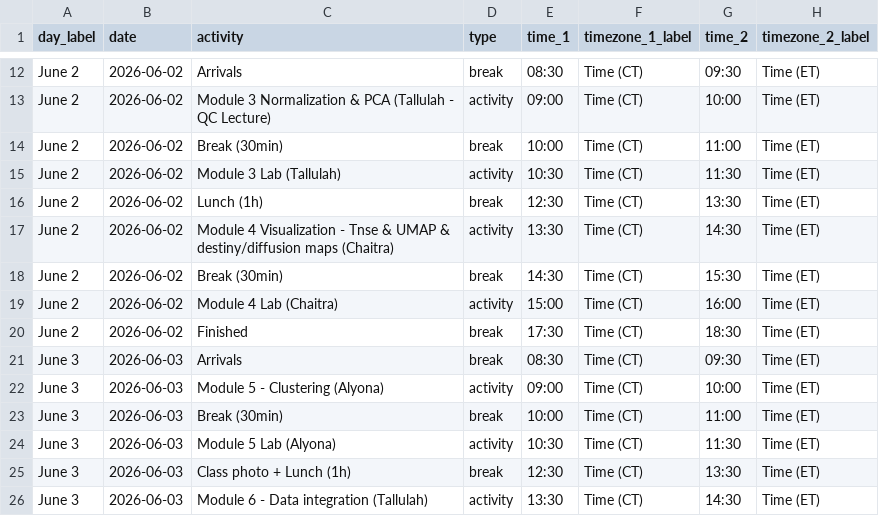
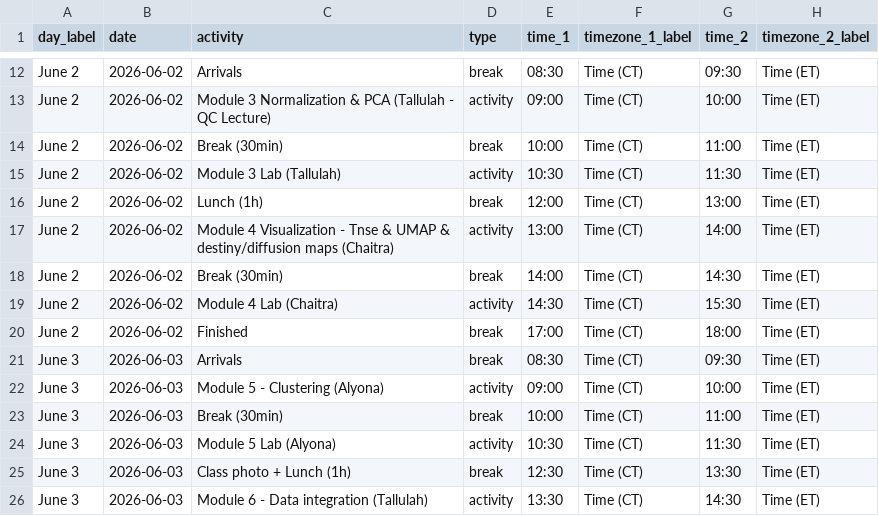
Before and after one commit to bioinformaticsdotca/scRNA_WinTo-2606, a CSV file: schedule.csv, drawn as a sheet; only a part is shown, gaps mark what is left out.

Commit message:
Updated schedule for day 2

```diff
--- a/schedule.csv
+++ b/schedule.csv
@@ -15,7 +15,7 @@ June 2,2026-06-02,Break (30min),break,10:00,"Time (CT)",11:00,"Time (ET)"
 June 2,2026-06-02,Module 3 Lab (Tallulah),activity,10:30,"Time (CT)",11:30,"Time (ET)"
-June 2,2026-06-02,Lunch (1h),break,12:30,"Time (CT)",13:30,"Time (ET)"
-June 2,2026-06-02,Module 4 Visualization - Tnse & UMAP & destiny/diffusion maps (Chaitra),activity,13:30,"Time (CT)",14:30,"Time (ET)"
-June 2,2026-06-02,Break (30min),break,14:30,"Time (CT)",15:30,"Time (ET)"
-June 2,2026-06-02,Module 4 Lab (Chaitra),activity,15:00,"Time (CT)",16:00,"Time (ET)"
-June 2,2026-06-02,Finished,break,17:30,"Time (CT)",18:30,"Time (ET)"
+June 2,2026-06-02,Lunch (1h),break,12:00,"Time (CT)",13:00,"Time (ET)"
+June 2,2026-06-02,Module 4 Visualization - Tnse & UMAP & destiny/diffusion maps (Chaitra),activity,13:00,"Time (CT)",14:00,"Time (ET)"
+June 2,2026-06-02,Break (30min),break,14:00,"Time (CT)",14:30,"Time (ET)"
+June 2,2026-06-02,Module 4 Lab (Chaitra),activity,14:30,"Time (CT)",15:30,"Time (ET)"
+June 2,2026-06-02,Finished,break,17:00,"Time (CT)",18:00,"Time (ET)"
 June 3,2026-06-03,Arrivals,break,08:30,"Time (CT)",09:30,"Time (ET)"
```
Also changed, not shown: 1 other file.
